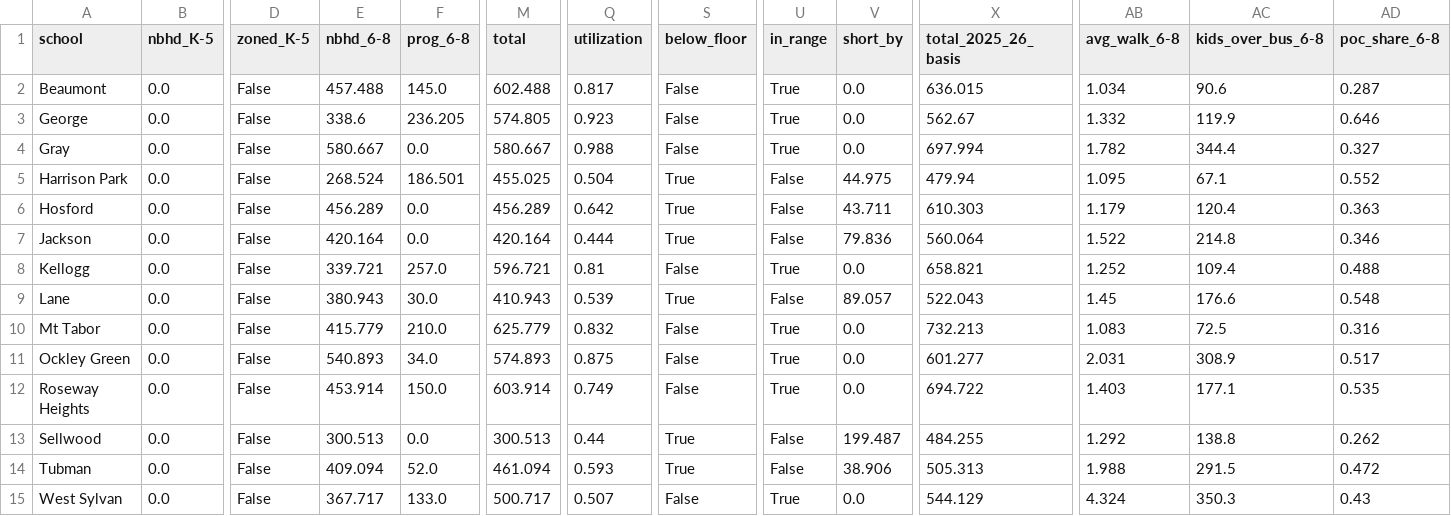
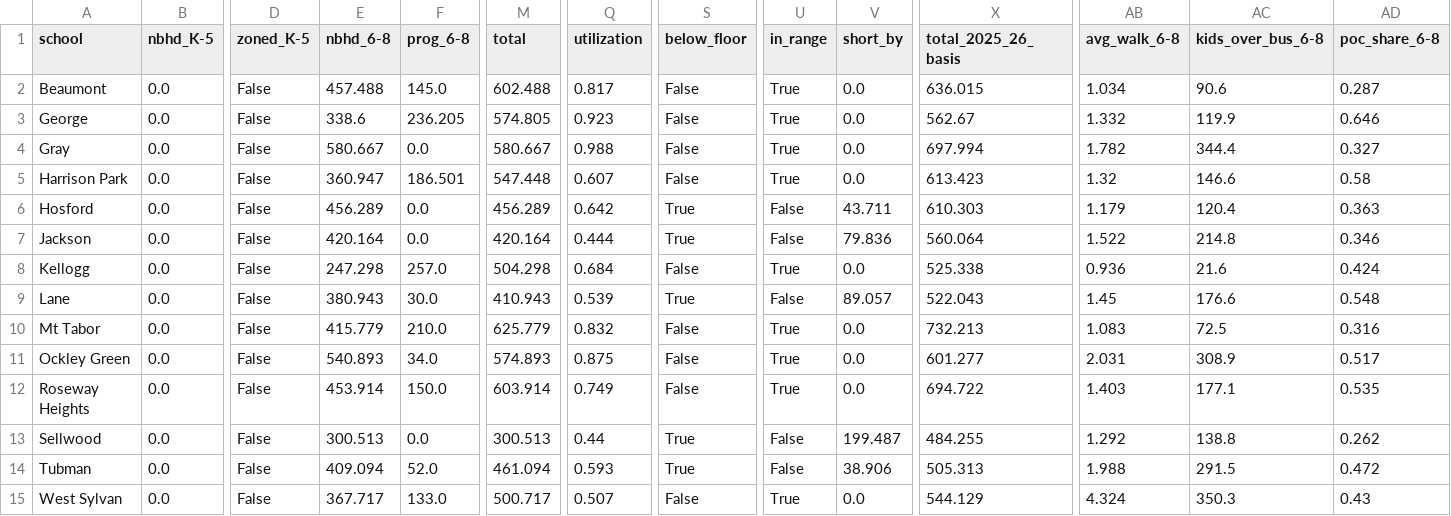
Before and after one commit to Paulfrazier/pps-boundary-options, a CSV file: build/solver/out_v2/mapA_sell4/schools.csv (was build/solver/out_v2/mapA_sell3/schools.csv), drawn as a sheet; only a part is shown, gaps mark what is left out; the diff names each change by its address in the sheet, - before the commit and + after, or states it on an @@ line.

```diff
--- a/build/solver/out_v2/mapA_sell3/schools.csv
+++ b/build/solver/out_v2/mapA_sell4/schools.csv
-E5 (nbhd_6-8): 268.524
+E5 (nbhd_6-8): 360.947
-M5 (total): 455.025
+M5 (total): 547.448
-Q5 (utilization): 0.504
+Q5 (utilization): 0.607
-S5 (below_floor): True
+S5 (below_floor): False
-U5 (in_range): False
+U5 (in_range): True
-V5 (short_by): 44.975
+V5 (short_by): 0.0
-X5 (total_2025_26_basis): 479.94
+X5 (total_2025_26_basis): 613.423
-AB5 (avg_walk_6-8): 1.095
+AB5 (avg_walk_6-8): 1.32
-AC5 (kids_over_bus_6-8): 67.1
+AC5 (kids_over_bus_6-8): 146.6
-AD5 (poc_share_6-8): 0.552
+AD5 (poc_share_6-8): 0.58
-E8 (nbhd_6-8): 339.721
+E8 (nbhd_6-8): 247.298
-M8 (total): 596.721
+M8 (total): 504.298
-Q8 (utilization): 0.81
+Q8 (utilization): 0.684
-X8 (total_2025_26_basis): 658.821
+X8 (total_2025_26_basis): 525.338
-AB8 (avg_walk_6-8): 1.252
+AB8 (avg_walk_6-8): 0.936
-AC8 (kids_over_bus_6-8): 109.4
+AC8 (kids_over_bus_6-8): 21.6
-AD8 (poc_share_6-8): 0.488
+AD8 (poc_share_6-8): 0.424
```
Also changed, not shown: build/export/site2/runs/sabin_split/schools.csv, build/solver/out_v2/mapB/schools.csv, 27 other files.
